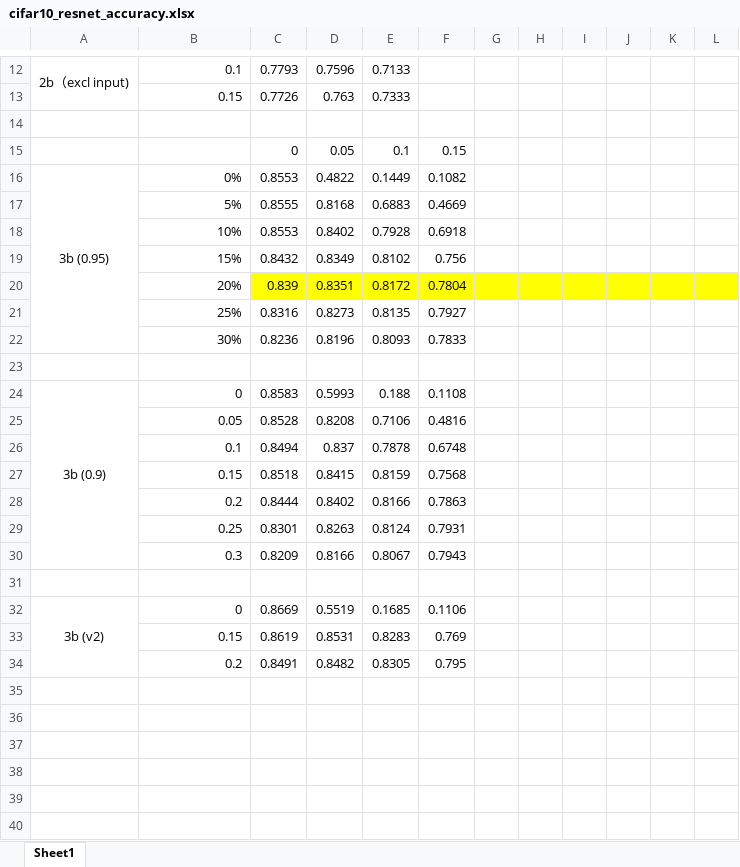
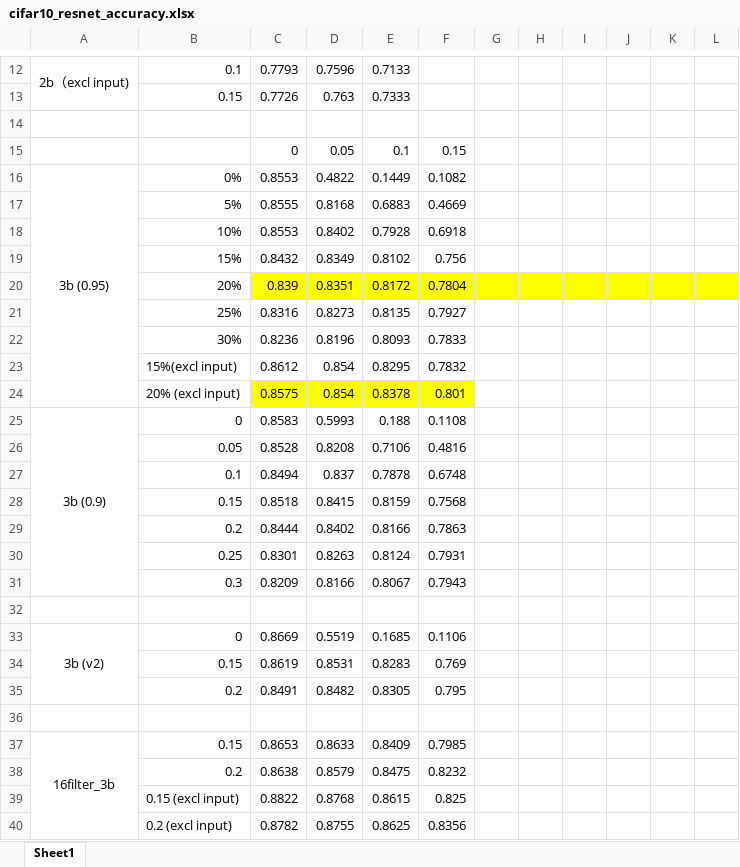
Before and after one commit to weierwan/cifar10_resnet_crossbar_compatible, an Excel workbook: cifar10_resnet_accuracy.xlsx, sheet Sheet1, drawn as a sheet; only a part is shown, gaps mark what is left out; values as stored, in another font and other column widths than the file's, no borders; charts and pictures not drawn; removed rows and columns are numbered as before the commit, all else as after; the diff names each change by its address in the sheet, - before the commit and + after, or states it on an @@ line.

Commit message:
Change resnet # filter multiple from 12 back to 16. Add checkpoints with multiple=16 filters.

```diff
--- a/cifar10_resnet_accuracy.xlsx (sheet Sheet1)
+++ b/cifar10_resnet_accuracy.xlsx (sheet Sheet1)
-A16:A22 merged
+A16:A24 merged
-row 23: (empty)
+row 23:  | 15%(excl input) | 0.8612 | 0.854 | 0.8295 | 0.7832
+row 24:  | 20% (excl input) | 0.8575 | 0.854 | 0.8378 | 0.801
+row 36: (empty)
+row 37: 16filter_3b | 0.15 | 0.8653 | 0.8633 | 0.8409 | 0.7985
+row 38:  | 0.2 | 0.8638 | 0.8579 | 0.8475 | 0.8232
+row 39:  | 0.15 (excl input) | 0.8822 | 0.8768 | 0.8615 | 0.825
+row 40:  | 0.2 (excl input) | 0.8782 | 0.8755 | 0.8625 | 0.8356
```
Also changed, not shown: charts or pictures, 21 other files.
